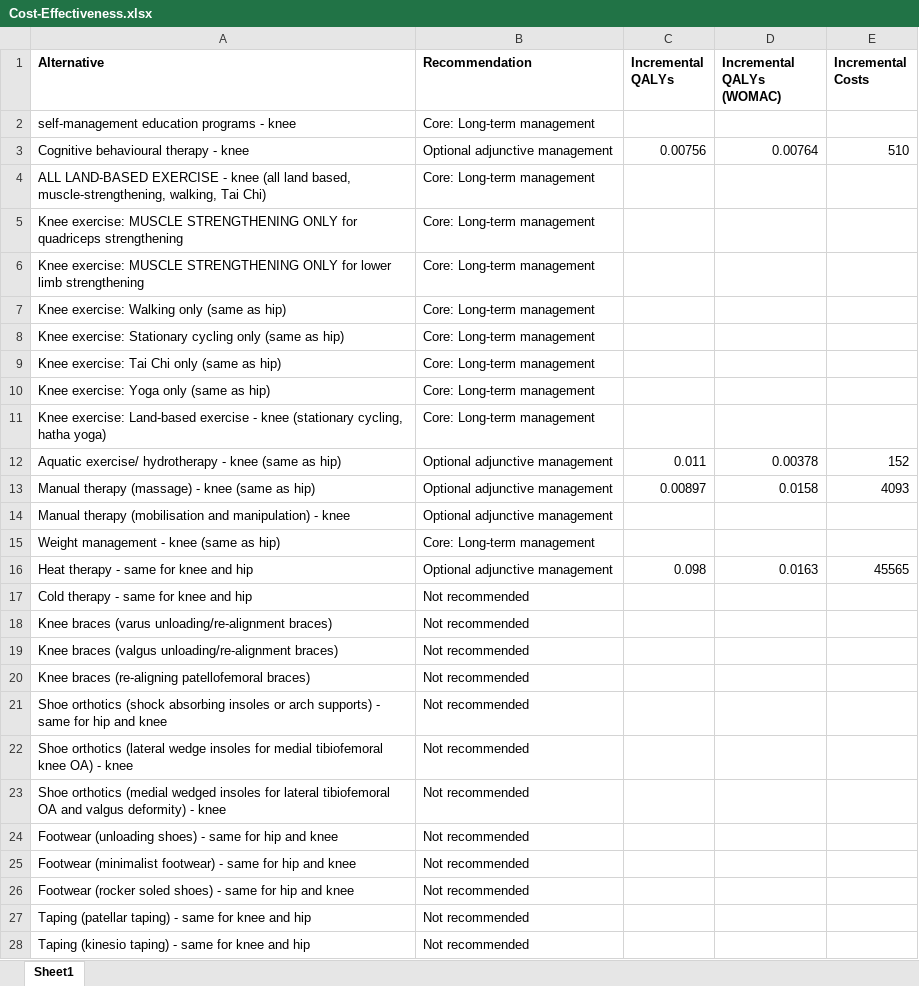
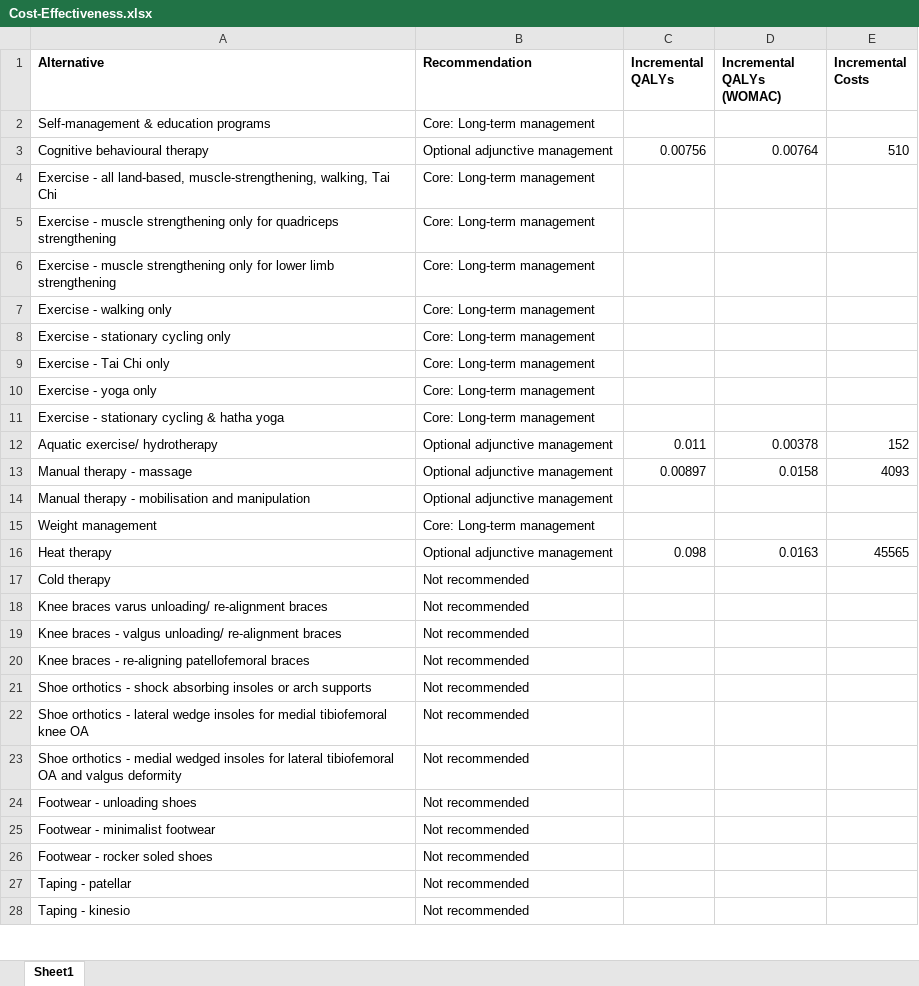
Before and after one commit to uo-cmor/CMOR-evidence-table, an Excel workbook: data/raw/Cost-Effectiveness.xlsx, sheet Sheet1, drawn as a sheet; only a part is shown; values as stored, in another font and other column widths than the file's, no borders; the diff covers the shown part only; the diff names each change by its address in the sheet, - before the commit and + after, or states it on an @@ line.

Commit message:
correct labelling on cost-effectiveness plot

```diff
--- a/data/raw/Cost-Effectiveness.xlsx (sheet Sheet1)
+++ b/data/raw/Cost-Effectiveness.xlsx (sheet Sheet1)
-A2 (Alternative): self-management education programs - knee
+A2 (Alternative): Self-management & education programs
-A3 (Alternative): Cognitive behavioural therapy - knee
+A3 (Alternative): Cognitive behavioural therapy
-A4 (Alternative): ALL LAND-BASED EXERCISE - knee (all land based, muscle-strengthening, walking, Tai Chi)
+A4 (Alternative): Exercise - all land-based, muscle-strengthening, walking, Tai Chi
-A5 (Alternative): Knee exercise: MUSCLE STRENGTHENING ONLY for quadriceps…
+A5 (Alternative): Exercise - muscle strengthening only for quadriceps…
-A6 (Alternative): Knee exercise: MUSCLE STRENGTHENING ONLY for lower…
+A6 (Alternative): Exercise - muscle strengthening only for lower…
-A7 (Alternative): Knee exercise: Walking only (same as hip)
+A7 (Alternative): Exercise - walking only
-A8 (Alternative): Knee exercise: Stationary cycling only (same as hip)
+A8 (Alternative): Exercise - stationary cycling only
-A9 (Alternative): Knee exercise: Tai Chi only (same as hip)
+A9 (Alternative): Exercise - Tai Chi only
-A10 (Alternative): Knee exercise: Yoga only (same as hip)
+A10 (Alternative): Exercise - yoga only
-A11 (Alternative): Knee exercise: Land-based exercise - knee (stationary cycling, hatha yoga)
+A11 (Alternative): Exercise - stationary cycling & hatha yoga
-A12 (Alternative): Aquatic exercise/ hydrotherapy - knee (same as hip)
+A12 (Alternative): Aquatic exercise/ hydrotherapy
-A13 (Alternative): Manual therapy (massage) - knee (same as hip)
+A13 (Alternative): Manual therapy - massage
-A14 (Alternative): Manual therapy (mobilisation and manipulation) - knee
+A14 (Alternative): Manual therapy - mobilisation and manipulation
-A15 (Alternative): Weight management - knee (same as hip)
+A15 (Alternative): Weight management
-A16 (Alternative): Heat therapy - same for knee and hip
+A16 (Alternative): Heat therapy
-A17 (Alternative): Cold therapy - same for knee and hip
+A17 (Alternative): Cold therapy
-A18 (Alternative): Knee braces (varus unloading/re-alignment braces)
+A18 (Alternative): Knee braces varus unloading/ re-alignment braces
-A19 (Alternative): Knee braces (valgus unloading/re-alignment braces)
+A19 (Alternative): Knee braces - valgus unloading/ re-alignment braces
-A20 (Alternative): Knee braces (re-aligning patellofemoral braces)
+A20 (Alternative): Knee braces - re-aligning patellofemoral braces
-A21 (Alternative): Shoe orthotics (shock absorbing insoles or arch supports) - same for hip and knee
+A21 (Alternative): Shoe orthotics - shock absorbing insoles or arch supports
-A22 (Alternative): Shoe orthotics (lateral wedge insoles for medial tibiofemoral knee OA) - knee
+A22 (Alternative): Shoe orthotics - lateral wedge insoles for medial tibiofemoral knee OA
-A23 (Alternative): Shoe orthotics (medial wedged insoles for lateral tibiofemoral OA and valgus deformity) - knee
+A23 (Alternative): Shoe orthotics - medial wedged insoles for lateral tibiofemoral OA and valgus deformity
-A24 (Alternative): Footwear (unloading shoes) - same for hip and knee
+A24 (Alternative): Footwear - unloading shoes
-A25 (Alternative): Footwear (minimalist footwear) - same for hip and knee
+A25 (Alternative): Footwear - minimalist footwear
-A26 (Alternative): Footwear (rocker soled shoes) - same for hip and knee
+A26 (Alternative): Footwear - rocker soled shoes
-A27 (Alternative): Taping (patellar taping) - same for knee and hip
+A27 (Alternative): Taping - patellar
-A28 (Alternative): Taping (kinesio taping) - same for knee and hip
+A28 (Alternative): Taping - kinesio
```
Also changed, not shown: 48 edited cells elsewhere in this sheet, 4 other files.
